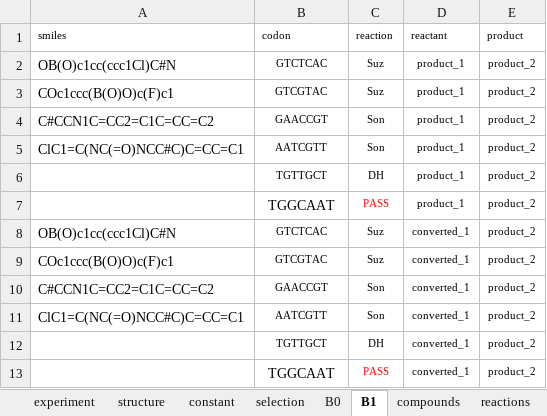
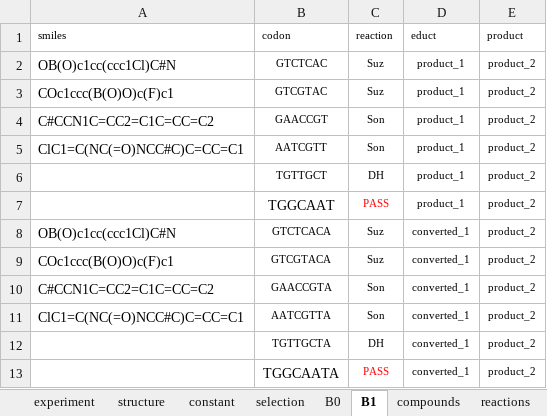
Before and after one commit to DELTechnology/delt-hit, an Excel workbook: paper/251021_NF2_library_rechecked_enumerate_v1.xlsx, sheet B1, drawn as a sheet; values as stored, in another font and other column widths than the file's, no borders; the diff names each change by its address in the sheet, - before the commit and + after, or states it on an @@ line.

```diff
--- a/paper/251021_NF2_library_rechecked_enumerate_v1.xlsx (sheet B1)
+++ b/paper/251021_NF2_library_rechecked_enumerate_v1.xlsx (sheet B1)
-D1: reactant
+D1: educt
-B8 (codon): GTCTCAC
+B8 (codon): GTCTCACA
-B9 (codon): GTCGTAC
+B9 (codon): GTCGTACA
-B10 (codon): GAACCGT
+B10 (codon): GAACCGTA
-B11 (codon): AATCGTT
+B11 (codon): AATCGTTA
-B12 (codon): TGTTGCT
+B12 (codon): TGTTGCTA
-B13 (codon): TGGCAAT
+B13 (codon): TGGCAATA
```
Also changed, not shown: sheet steps, sheet experiment, sheet B0, other sheet tabs, proof-of-concept-libraries/template.xlsx, 9 other files.
